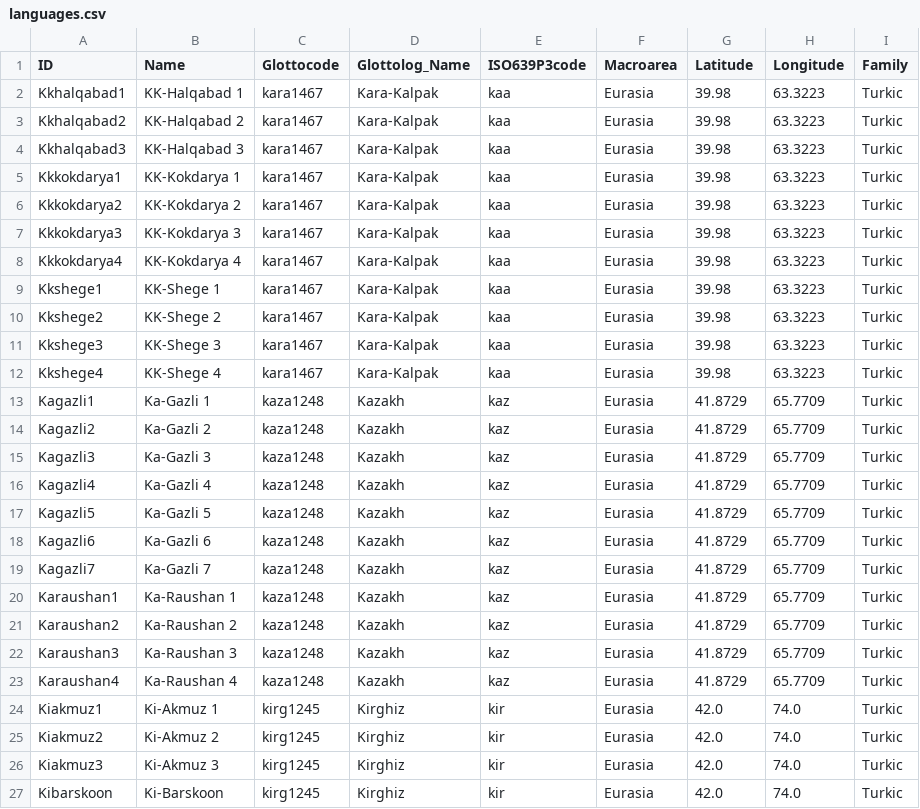
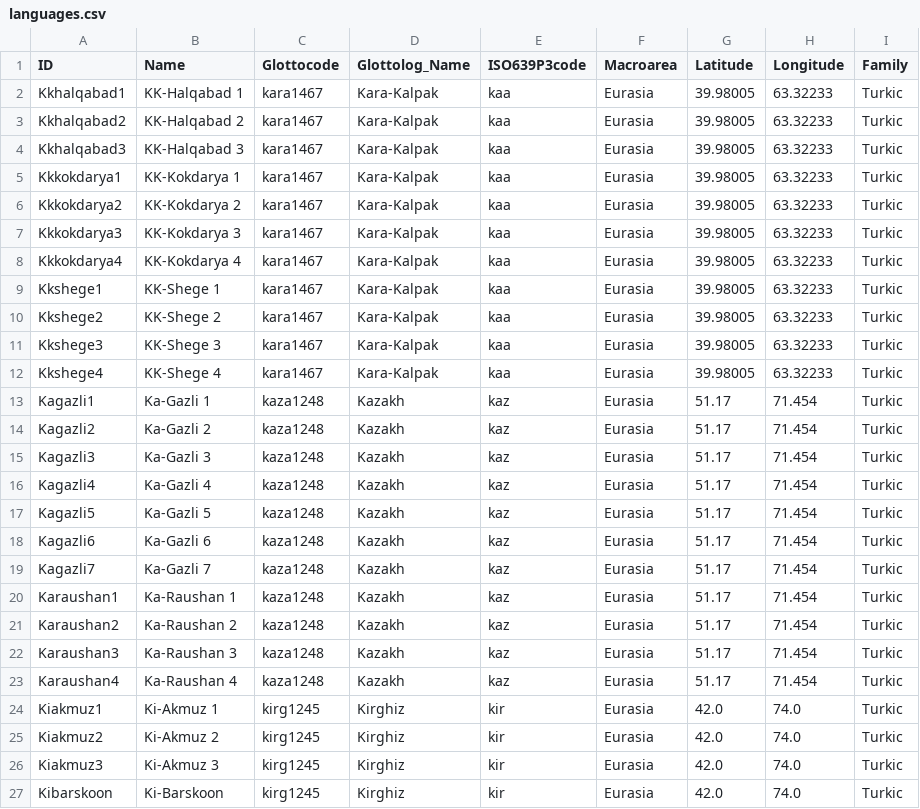
Before and after one commit to lexibank/cals, a CSV file: cldf/languages.csv, drawn as a sheet; only a part is shown.

```diff
--- a/cldf/languages.csv
+++ b/cldf/languages.csv
@@ -1,24 +1,24 @@
 ID,Name,Glottocode,Glottolog_Name,ISO639P3code,Macroarea,Latitude,Longitude,Family
-Kkhalqabad1,KK-Halqabad 1,kara1467,Kara-Kalpak,kaa,Eurasia,39.98,63.3223,Turkic
-Kkhalqabad2,KK-Halqabad 2,kara1467,Kara-Kalpak,kaa,Eurasia,39.98,63.3223,Turkic
-Kkhalqabad3,KK-Halqabad 3,kara1467,Kara-Kalpak,kaa,Eurasia,39.98,63.3223,Turkic
-Kkkokdarya1,KK-Kokdarya 1,kara1467,Kara-Kalpak,kaa,Eurasia,39.98,63.3223,Turkic
-Kkkokdarya2,KK-Kokdarya 2,kara1467,Kara-Kalpak,kaa,Eurasia,39.98,63.3223,Turkic
-Kkkokdarya3,KK-Kokdarya 3,kara1467,Kara-Kalpak,kaa,Eurasia,39.98,63.3223,Turkic
-Kkkokdarya4,KK-Kokdarya 4,kara1467,Kara-Kalpak,kaa,Eurasia,39.98,63.3223,Turkic
-Kkshege1,KK-Shege 1,kara1467,Kara-Kalpak,kaa,Eurasia,39.98,63.3223,Turkic
-Kkshege2,KK-Shege 2,kara1467,Kara-Kalpak,kaa,Eurasia,39.98,63.3223,Turkic
-Kkshege3,KK-Shege 3,kara1467,Kara-Kalpak,kaa,Eurasia,39.98,63.3223,Turkic
-Kkshege4,KK-Shege 4,kara1467,Kara-Kalpak,kaa,Eurasia,39.98,63.3223,Turkic
-Kagazli1,Ka-Gazli 1,kaza1248,Kazakh,kaz,Eurasia,41.8729,65.7709,Turkic
-Kagazli2,Ka-Gazli 2,kaza1248,Kazakh,kaz,Eurasia,41.8729,65.7709,Turkic
-Kagazli3,Ka-Gazli 3,kaza1248,Kazakh,kaz,Eurasia,41.8729,65.7709,Turkic
-Kagazli4,Ka-Gazli 4,kaza1248,Kazakh,kaz,Eurasia,41.8729,65.7709,Turkic
-Kagazli5,Ka-Gazli 5,kaza1248,Kazakh,kaz,Eurasia,41.8729,65.7709,Turkic
-Kagazli6,Ka-Gazli 6,kaza1248,Kazakh,kaz,Eurasia,41.8729,65.7709,Turkic
-Kagazli7,Ka-Gazli 7,kaza1248,Kazakh,kaz,Eurasia,41.8729,65.7709,Turkic
-Karaushan1,Ka-Raushan 1,kaza1248,Kazakh,kaz,Eurasia,41.8729,65.7709,Turkic
-Karaushan2,Ka-Raushan 2,kaza1248,Kazakh,kaz,Eurasia,41.8729,65.7709,Turkic
-Karaushan3,Ka-Raushan 3,kaza1248,Kazakh,kaz,Eurasia,41.8729,65.7709,Turkic
-Karaushan4,Ka-Raushan 4,kaza1248,Kazakh,kaz,Eurasia,41.8729,65.7709,Turkic
+Kkhalqabad1,KK-Halqabad 1,kara1467,Kara-Kalpak,kaa,Eurasia,39.98005,63.32233,Turkic
+Kkhalqabad2,KK-Halqabad 2,kara1467,Kara-Kalpak,kaa,Eurasia,39.98005,63.32233,Turkic
+Kkhalqabad3,KK-Halqabad 3,kara1467,Kara-Kalpak,kaa,Eurasia,39.98005,63.32233,Turkic
+Kkkokdarya1,KK-Kokdarya 1,kara1467,Kara-Kalpak,kaa,Eurasia,39.98005,63.32233,Turkic
+Kkkokdarya2,KK-Kokdarya 2,kara1467,Kara-Kalpak,kaa,Eurasia,39.98005,63.32233,Turkic
+Kkkokdarya3,KK-Kokdarya 3,kara1467,Kara-Kalpak,kaa,Eurasia,39.98005,63.32233,Turkic
+Kkkokdarya4,KK-Kokdarya 4,kara1467,Kara-Kalpak,kaa,Eurasia,39.98005,63.32233,Turkic
+Kkshege1,KK-Shege 1,kara1467,Kara-Kalpak,kaa,Eurasia,39.98005,63.32233,Turkic
+Kkshege2,KK-Shege 2,kara1467,Kara-Kalpak,kaa,Eurasia,39.98005,63.32233,Turkic
+Kkshege3,KK-Shege 3,kara1467,Kara-Kalpak,kaa,Eurasia,39.98005,63.32233,Turkic
+Kkshege4,KK-Shege 4,kara1467,Kara-Kalpak,kaa,Eurasia,39.98005,63.32233,Turkic
+Kagazli1,Ka-Gazli 1,kaza1248,Kazakh,kaz,Eurasia,51.17,71.454,Turkic
+Kagazli2,Ka-Gazli 2,kaza1248,Kazakh,kaz,Eurasia,51.17,71.454,Turkic
+Kagazli3,Ka-Gazli 3,kaza1248,Kazakh,kaz,Eurasia,51.17,71.454,Turkic
+Kagazli4,Ka-Gazli 4,kaza1248,Kazakh,kaz,Eurasia,51.17,71.454,Turkic
+Kagazli5,Ka-Gazli 5,kaza1248,Kazakh,kaz,Eurasia,51.17,71.454,Turkic
+Kagazli6,Ka-Gazli 6,kaza1248,Kazakh,kaz,Eurasia,51.17,71.454,Turkic
+Kagazli7,Ka-Gazli 7,kaza1248,Kazakh,kaz,Eurasia,51.17,71.454,Turkic
+Karaushan1,Ka-Raushan 1,kaza1248,Kazakh,kaz,Eurasia,51.17,71.454,Turkic
+Karaushan2,Ka-Raushan 2,kaza1248,Kazakh,kaz,Eurasia,51.17,71.454,Turkic
+Karaushan3,Ka-Raushan 3,kaza1248,Kazakh,kaz,Eurasia,51.17,71.454,Turkic
+Karaushan4,Ka-Raushan 4,kaza1248,Kazakh,kaz,Eurasia,51.17,71.454,Turkic
 Kiakmuz1,Ki-Akmuz 1,kirg1245,Kirghiz,kir,Eurasia,42.0,74.0,Turkic
```
Also changed, not shown: 8 other files.
